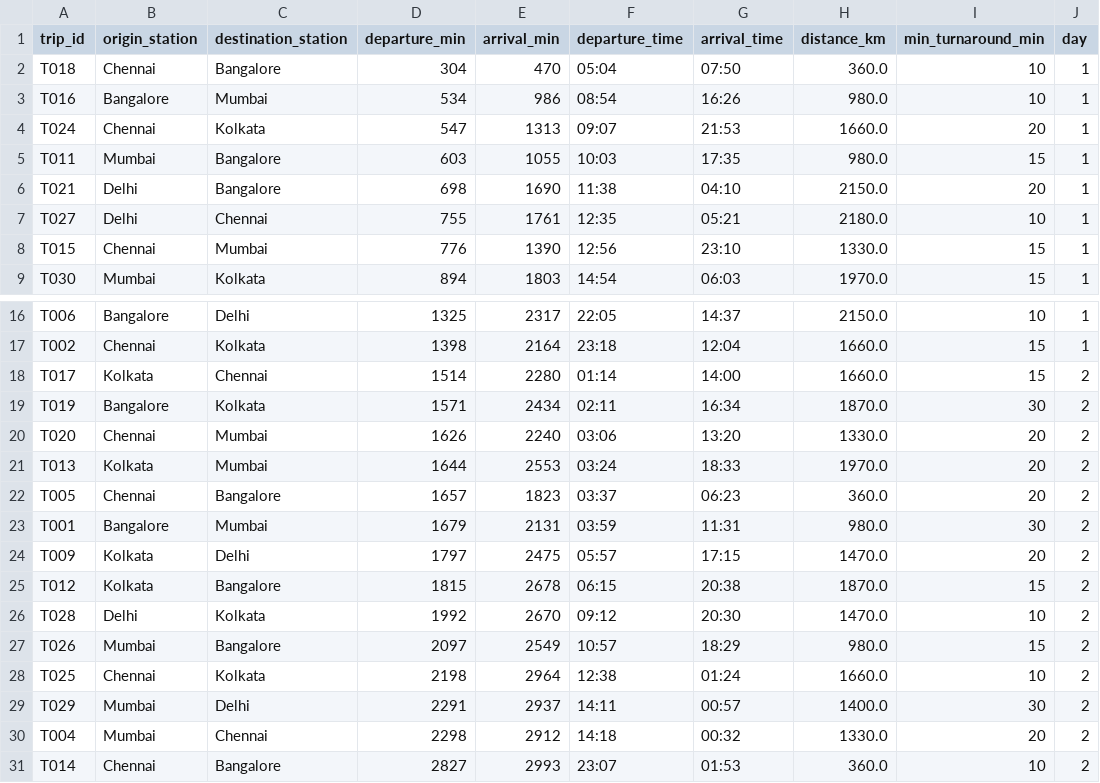
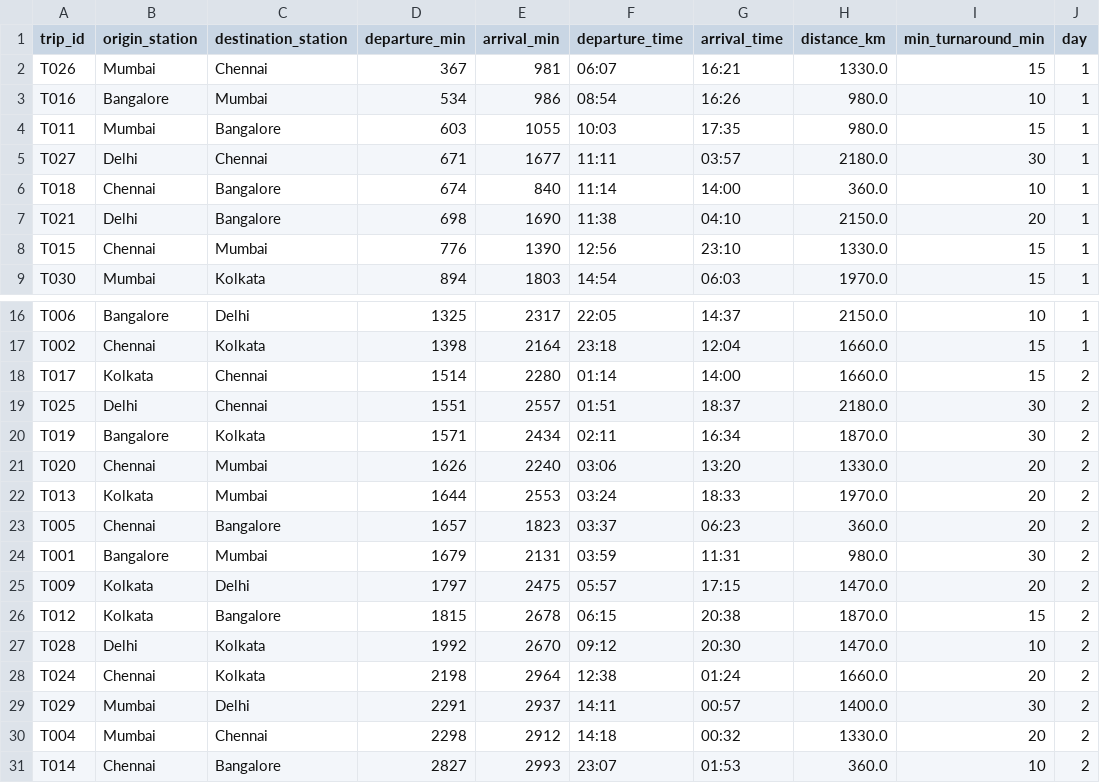
Before and after one commit to Thunder7is/Quantum, a CSV file: data/trips.csv, drawn as a sheet; only a part is shown, gaps mark what is left out.

Commit message:
fix: enforce minimum reachable departure time for non-depot station trips

```diff
--- a/data/trips.csv
+++ b/data/trips.csv
@@ -1,8 +1,8 @@
 trip_id,origin_station,destination_station,departure_min,arrival_min,departure_time,arrival_time,distance_km,min_turnaround_min,day
-T018,Chennai,Bangalore,304,470,05:04,07:50,360.0,10,1
+T026,Mumbai,Chennai,367,981,06:07,16:21,1330.0,15,1
 T016,Bangalore,Mumbai,534,986,08:54,16:26,980.0,10,1
-T024,Chennai,Kolkata,547,1313,09:07,21:53,1660.0,20,1
 T011,Mumbai,Bangalore,603,1055,10:03,17:35,980.0,15,1
+T027,Delhi,Chennai,671,1677,11:11,03:57,2180.0,30,1
+T018,Chennai,Bangalore,674,840,11:14,14:00,360.0,10,1
 T021,Delhi,Bangalore,698,1690,11:38,04:10,2150.0,20,1
-T027,Delhi,Chennai,755,1761,12:35,05:21,2180.0,10,1
 T015,Chennai,Mumbai,776,1390,12:56,23:10,1330.0,15,1
@@ -18,2 +18,3 @@ T002,Chennai,Kolkata,1398,2164,23:18,12:04,1660.0,15,1
 T017,Kolkata,Chennai,1514,2280,01:14,14:00,1660.0,15,2
+T025,Delhi,Chennai,1551,2557,01:51,18:37,2180.0,30,2
 T019,Bangalore,Kolkata,1571,2434,02:11,16:34,1870.0,30,2
@@ -26,4 +27,3 @@ T012,Kolkata,Bangalore,1815,2678,06:15,20:38,1870.0,15,2
 T028,Delhi,Kolkata,1992,2670,09:12,20:30,1470.0,10,2
-T026,Mumbai,Bangalore,2097,2549,10:57,18:29,980.0,15,2
-T025,Chennai,Kolkata,2198,2964,12:38,01:24,1660.0,10,2
+T024,Chennai,Kolkata,2198,2964,12:38,01:24,1660.0,20,2
 T029,Mumbai,Delhi,2291,2937,14:11,00:57,1400.0,30,2
```
Also changed, not shown: data/demand.csv, 1 other file.
